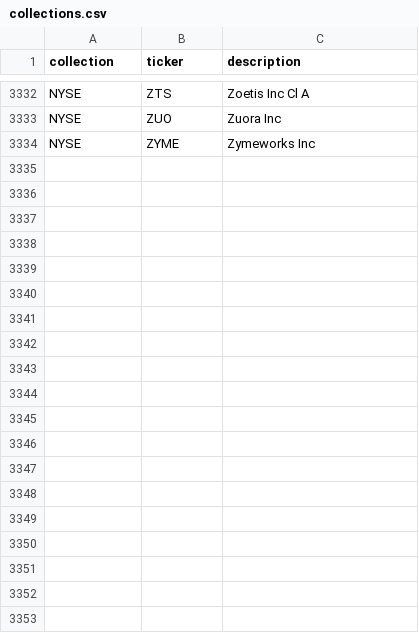
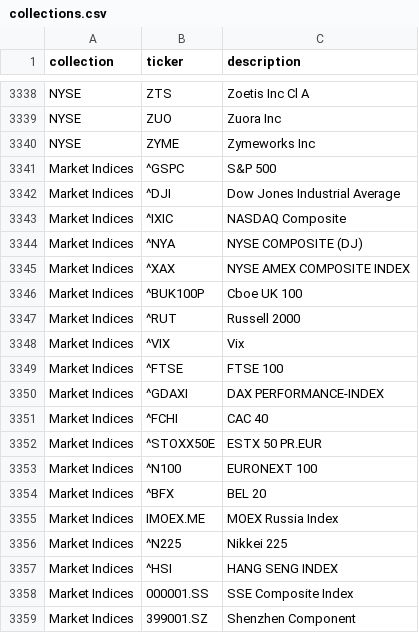
Before and after one commit to msperlin/BatchGetSymbols-Shiny, a CSV file: data/collections.csv, drawn as a sheet; only a part is shown, gaps mark what is left out; the diff covers the shown part only.

```diff
--- a/data/collections.csv
+++ b/data/collections.csv
@@ -3334 +3340,20 @@ NYSE,ZUO,Zuora Inc
 NYSE,ZYME,Zymeworks Inc
+Market Indices,^GSPC,S&P 500
+Market Indices,^DJI,Dow Jones Industrial Average
+Market Indices,^IXIC,NASDAQ Composite
+Market Indices,^NYA,NYSE COMPOSITE (DJ)
+Market Indices,^XAX,NYSE AMEX COMPOSITE INDEX
+Market Indices,^BUK100P,Cboe UK 100
+Market Indices,^RUT,Russell 2000
+Market Indices,^VIX,Vix
+Market Indices,^FTSE,FTSE 100
+Market Indices,^GDAXI,DAX PERFORMANCE-INDEX
+Market Indices,^FCHI,CAC 40
+Market Indices,^STOXX50E,ESTX 50 PR.EUR
+Market Indices,^N100,EURONEXT 100
+Market Indices,^BFX,BEL 20
+Market Indices,IMOEX.ME,MOEX Russia Index
+Market Indices,^N225,Nikkei 225
+Market Indices,^HSI,HANG SENG INDEX
+Market Indices,000001.SS,SSE Composite Index
+Market Indices,399001.SZ,Shenzhen Component
```
Also changed, not shown: 29 added rows and 6 removed rows elsewhere in this file, scripts/collections.csv, 9 other files.
